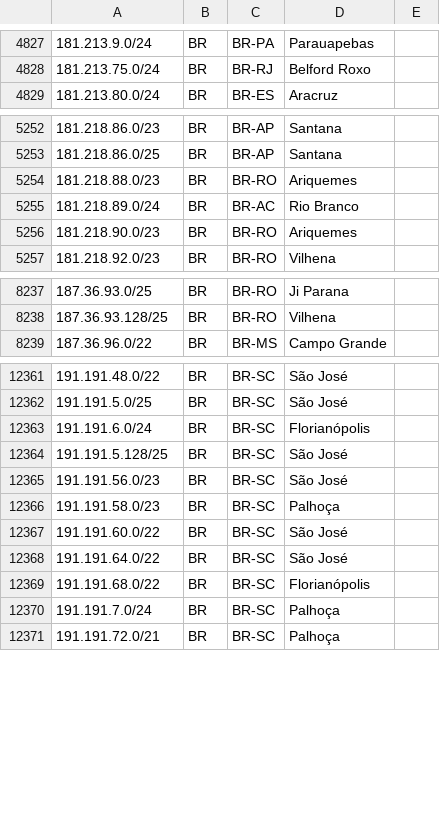
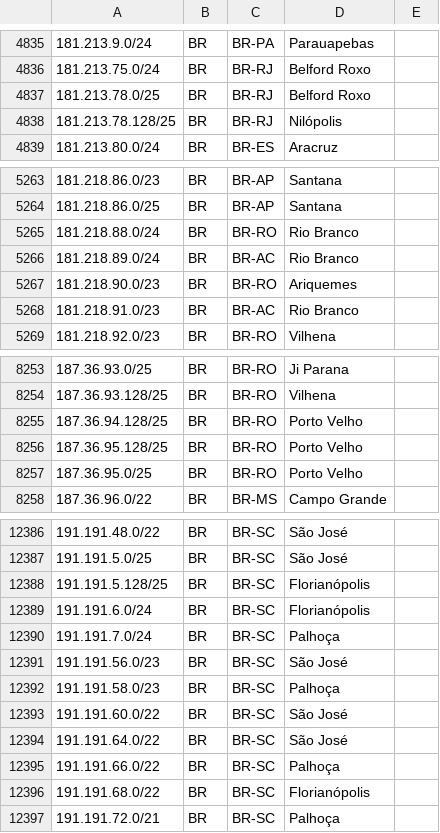
Before and after one commit to rtanajura/geofeed, a CSV file: geofeed.csv, drawn as a sheet; only a part is shown, gaps mark what is left out; the diff covers the shown part only.

Commit message:
Update geofeed._ipvr4_20260916.csv
Aprendendo com a Roseli CD

```diff
--- a/geofeed.csv
+++ b/geofeed.csv
@@ -4828,2 +4836,4 @@
 181.213.75.0/24,BR,BR-RJ,Belford Roxo,
+181.213.78.0/25,BR,BR-RJ,Belford Roxo,
+181.213.78.128/25,BR,BR-RJ,Nilópolis,
 181.213.80.0/24,BR,BR-ES,Aracruz,
@@ -5253,5 +5264,6 @@
 181.218.86.0/25,BR,BR-AP,Santana,
-181.218.88.0/23,BR,BR-RO,Ariquemes,
+181.218.88.0/24,BR,BR-RO,Rio Branco,
 181.218.89.0/24,BR,BR-AC,Rio Branco,
 181.218.90.0/23,BR,BR-RO,Ariquemes,
+181.218.91.0/23,BR,BR-AC,Rio Branco,
 181.218.92.0/23,BR,BR-RO,Vilhena,
@@ -8238,2 +8254,5 @@
 187.36.93.128/25,BR,BR-RO,Vilhena,
+187.36.94.128/25,BR,BR-RO,Porto Velho,
+187.36.95.128/25,BR,BR-RO,Porto Velho,
+187.36.95.0/25,BR,BR-RO,Porto Velho,
 187.36.96.0/22,BR,BR-MS,Campo Grande,
@@ -12362,4 +12387,5 @@
 191.191.5.0/25,BR,BR-SC,São José,
+191.191.5.128/25,BR,BR-SC,Florianópolis,
 191.191.6.0/24,BR,BR-SC,Florianópolis,
-191.191.5.128/25,BR,BR-SC,São José,
+191.191.7.0/24,BR,BR-SC,Palhoça,
 191.191.56.0/23,BR,BR-SC,São José,
@@ -12368,4 +12394,4 @@
 191.191.64.0/22,BR,BR-SC,São José,
+191.191.66.0/22,BR,BR-SC,Palhoça,
 191.191.68.0/22,BR,BR-SC,Florianópolis,
-191.191.7.0/24,BR,BR-SC,Palhoça,
 191.191.72.0/21,BR,BR-SC,Palhoça,
```
Also changed, not shown: 21 added rows and 26 edited cells elsewhere in this file.
